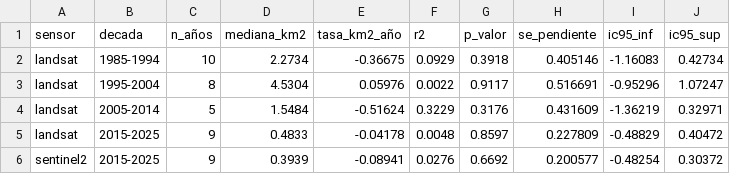
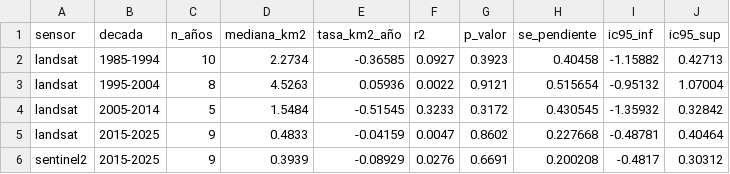
Before and after one commit to Ch3chS/geo_IceAgen-t, a CSV file: outputs/echaurren/analisis_decadas_todos.csv, drawn as a sheet.

```diff
--- a/outputs/echaurren/analisis_decadas_todos.csv
+++ b/outputs/echaurren/analisis_decadas_todos.csv
@@ -1,6 +1,6 @@
 sensor,decada,n_años,mediana_km2,tasa_km2_año,r2,p_valor,se_pendiente,ic95_inf,ic95_sup
-landsat,1985-1994,10,2.2734,-0.36675,0.0929,0.3918,0.405146,-1.16083,0.42734
-landsat,1995-2004,8,4.5304,0.05976,0.0022,0.9117,0.516691,-0.95296,1.07247
-landsat,2005-2014,5,1.5484,-0.51624,0.3229,0.3176,0.431609,-1.36219,0.32971
-landsat,2015-2025,9,0.4833,-0.04178,0.0048,0.8597,0.227809,-0.48829,0.40472
-sentinel2,2015-2025,9,0.3939,-0.08941,0.0276,0.6692,0.200577,-0.48254,0.30372
+landsat,1985-1994,10,2.2734,-0.36585,0.0927,0.3923,0.40458,-1.15882,0.42713
+landsat,1995-2004,8,4.5263,0.05936,0.0022,0.9121,0.515654,-0.95132,1.07004
+landsat,2005-2014,5,1.5484,-0.51545,0.3233,0.3172,0.430545,-1.35932,0.32842
+landsat,2015-2025,9,0.4833,-0.04159,0.0047,0.8602,0.227668,-0.48781,0.40464
+sentinel2,2015-2025,9,0.3939,-0.08929,0.0276,0.6691,0.200208,-0.4817,0.30312
```
Also changed, not shown: outputs/echaurren/correlacion_snowmelt_dga.csv, outputs/echaurren/serie_temporal_landsat.csv, 12 other files.
